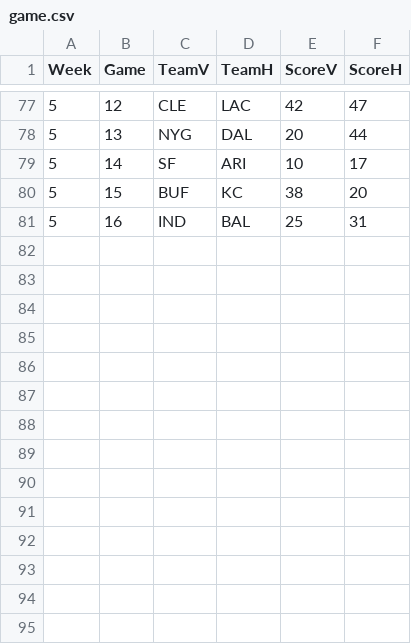
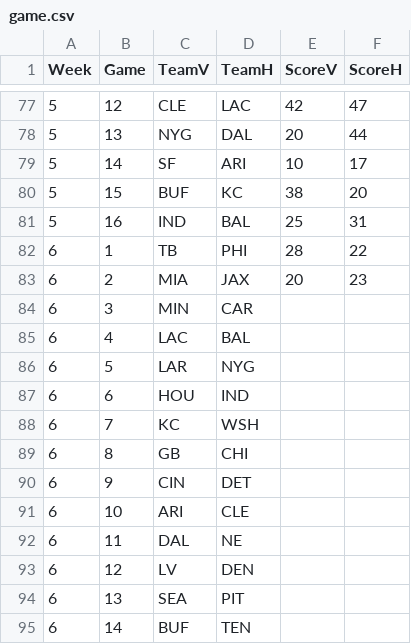
Before and after one commit to dnegrey/nflFamilyPicks, a CSV file: var/game.csv, drawn as a sheet; only a part is shown, gaps mark what is left out.

Commit message:
added week 6 picks and first two outcomes

```diff
--- a/var/game.csv
+++ b/var/game.csv
@@ -81 +81,15 @@
 5,16,"IND","BAL",25,31
+6,1,"TB","PHI",28,22
+6,2,"MIA","JAX",20,23
+6,3,"MIN","CAR",,
+6,4,"LAC","BAL",,
+6,5,"LAR","NYG",,
+6,6,"HOU","IND",,
+6,7,"KC","WSH",,
+6,8,"GB","CHI",,
+6,9,"CIN","DET",,
+6,10,"ARI","CLE",,
+6,11,"DAL","NE",,
+6,12,"LV","DEN",,
+6,13,"SEA","PIT",,
+6,14,"BUF","TEN",,
```
Also changed, not shown: 1 other file.
